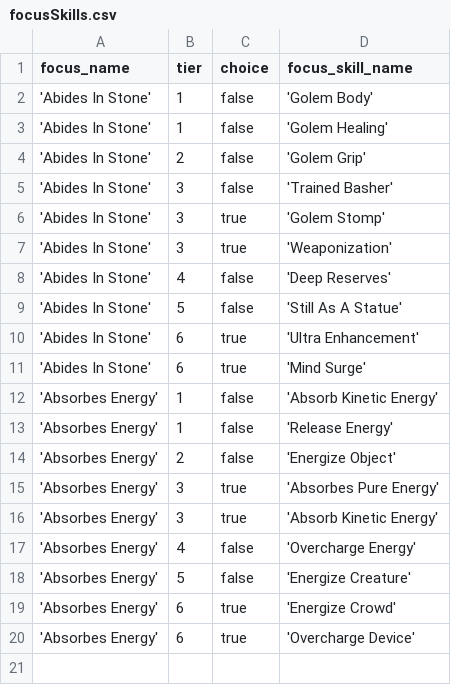
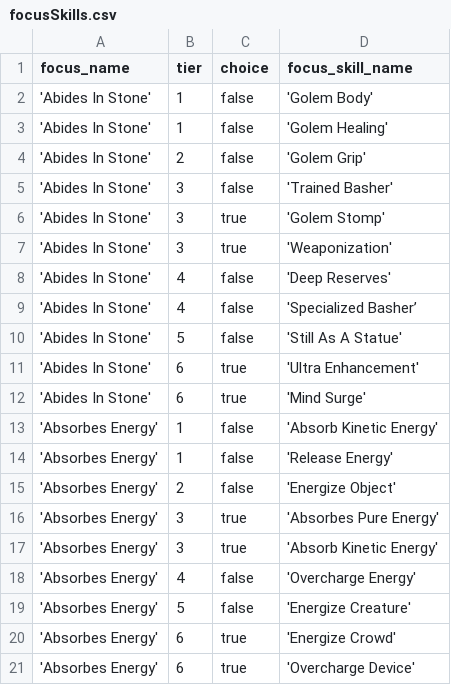
Before and after one commit to Ginsusamurai/cypher-character-generator-backend, a CSV file: backEnd/data/focusSkills.csv, drawn as a sheet; the diff names each change by its address in the sheet, - before the commit and + after, or states it on an @@ line.

```diff
--- a/backEnd/data/focusSkills.csv
+++ b/backEnd/data/focusSkills.csv
+row 9: 'Abides In Stone' | 4 | false | 'Specialized Basher’
```
Also changed, not shown: app/data/descriptorList.csv, app/data/descriptorSkills.csv, 23 other files.
